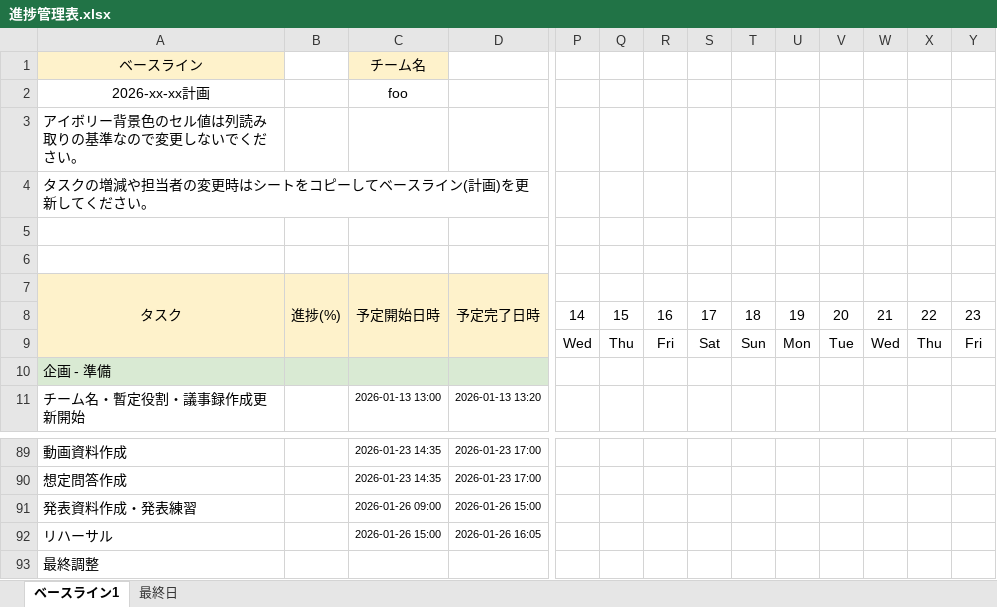
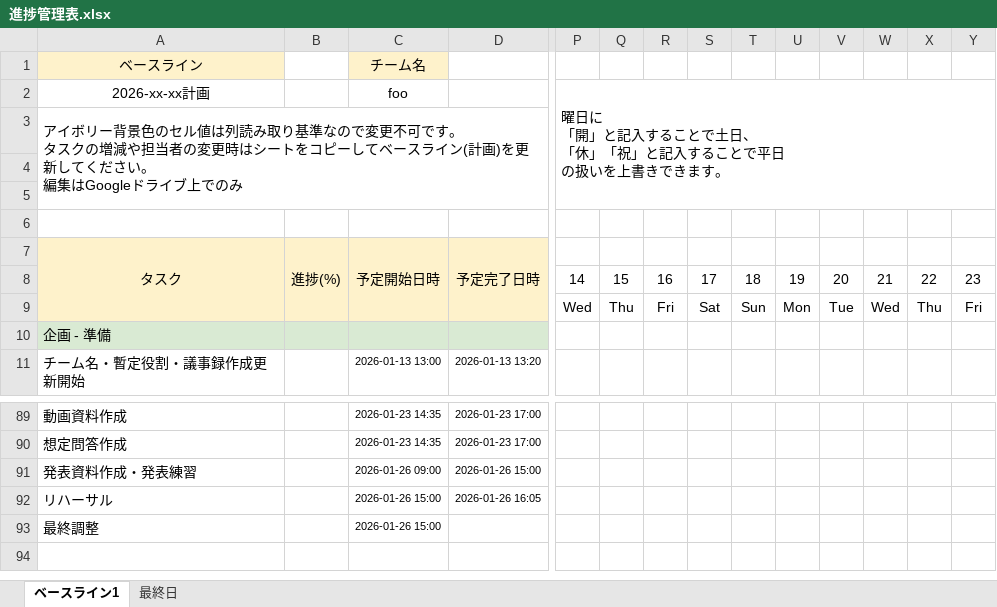
Before and after one commit to fmrns/shishiodoshi, an Excel workbook: 進捗管理表.xlsx, sheet ベースライン1, drawn as a sheet; only a part is shown, gaps mark what is left out; values as stored, in another font and other column widths than the file's, no borders; charts and pictures and conditional formats not drawn; removed rows and columns are numbered as before the commit, all else as after; rows hold the shown columns only; ↵ is a line break in a cell; the diff names each change by its address in the sheet, - before the commit and + after, or states it on an @@ line.

```diff
--- a/進捗管理表.xlsx (sheet ベースライン1)
+++ b/進捗管理表.xlsx (sheet ベースライン1)
-P2: (empty)
+P2: 曜日に ↵ 「開」と記入することで土日、 ↵ 「休」「祝」と記入することで平日 ↵ の扱いを上書きできます。
+P2:AD5 merged
-A3: …読み取りの基準なので変更しないでください。
+A3: …読み取り基準なので変更不可です。 ↵ タスクの増減や担当者の変更時はシートをコピーしてベースライン(計画)を更新してください。 ↵ 編集はGoogleドライブ上でのみ
+A3:D5 merged
-row 4: タスクの増減や担当者の変更時はシートをコピーしてベースライン(計画)を更新してください。
+row 5: (empty)
-C93: (empty)
+C93: 2026-01-26 15:00
```
Also changed, not shown: 10 other files.
